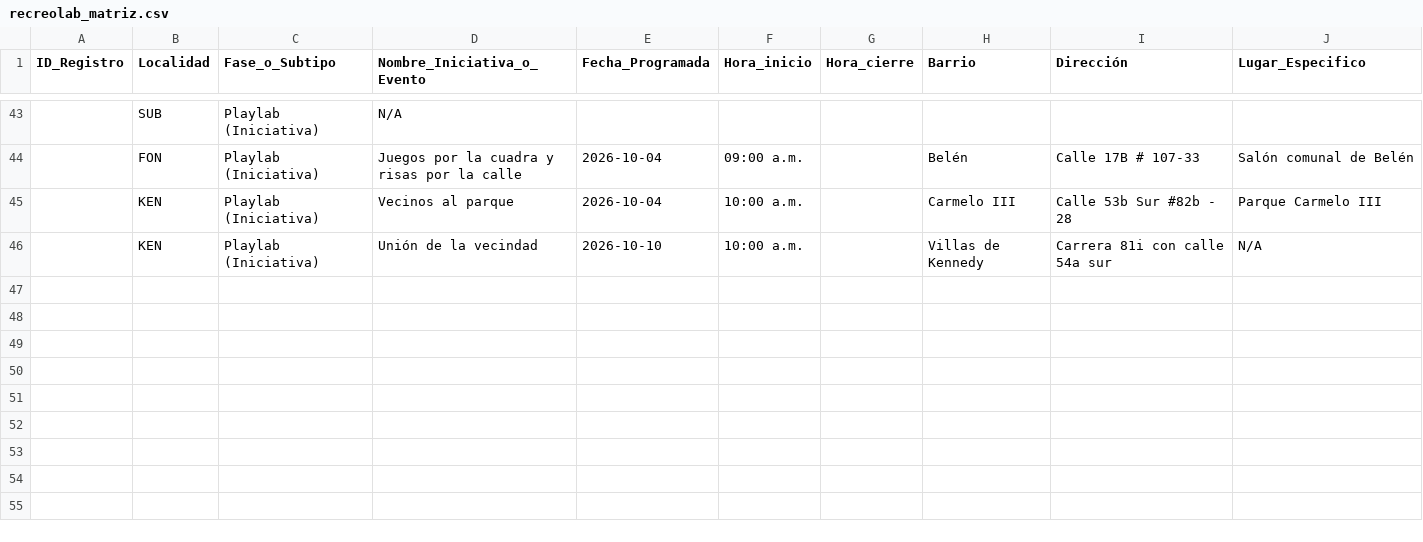
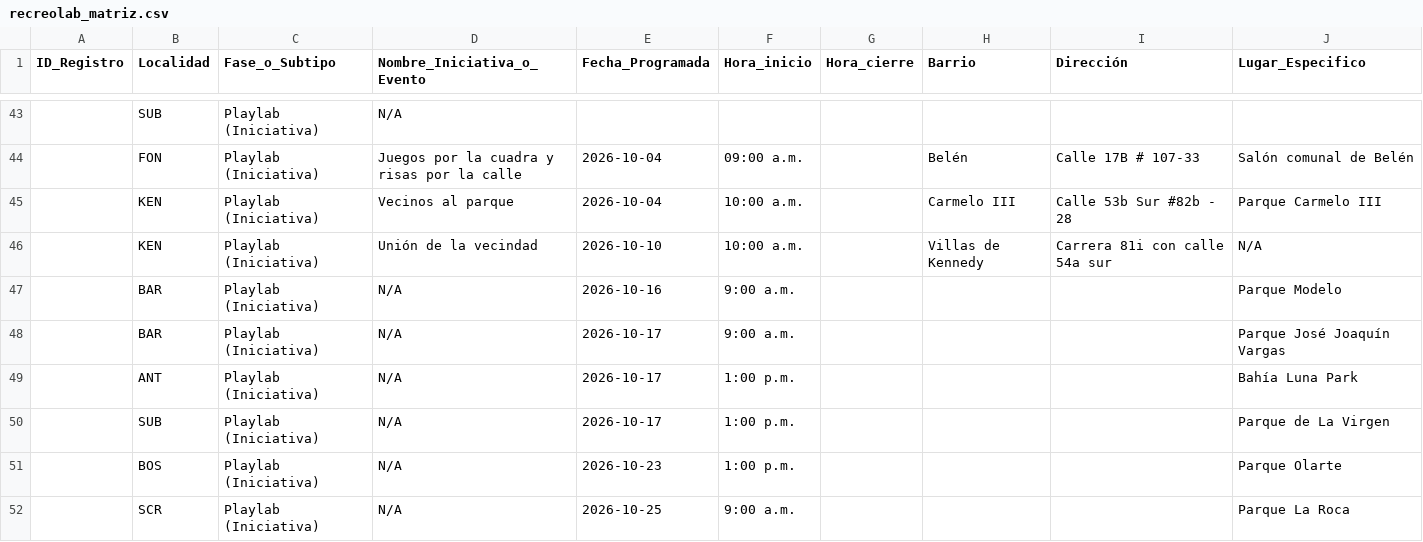
Before and after one commit to soy-juandi/recreolab-data, a CSV file: recreolab_matriz.csv, drawn as a sheet; only a part is shown, gaps mark what is left out; the diff names each change by its address in the sheet, - before the commit and + after, or states it on an @@ line.

Commit message:
Reinsertar eventos Playlab octubre borrados por barrido automatico (vigilante temporal)

```diff
--- a/recreolab_matriz.csv
+++ b/recreolab_matriz.csv
+row 47:  | BAR | Playlab (Iniciativa) | N/A | 2026-10-16 | 9:00 a.m. |  |  |  | Parque Modelo
+row 48:  | BAR | Playlab (Iniciativa) | N/A | 2026-10-17 | 9:00 a.m. |  |  |  | Parque José Joaquín Vargas
+row 49:  | ANT | Playlab (Iniciativa) | N/A | 2026-10-17 | 1:00 p.m. |  |  |  | Bahía Luna Park
+row 50:  | SUB | Playlab (Iniciativa) | N/A | 2026-10-17 | 1:00 p.m. |  |  |  | Parque de La Virgen
+row 51:  | BOS | Playlab (Iniciativa) | N/A | 2026-10-23 | 1:00 p.m. |  |  |  | Parque Olarte
+row 52:  | SCR | Playlab (Iniciativa) | N/A | 2026-10-25 | 9:00 a.m. |  |  |  | Parque La Roca
```
